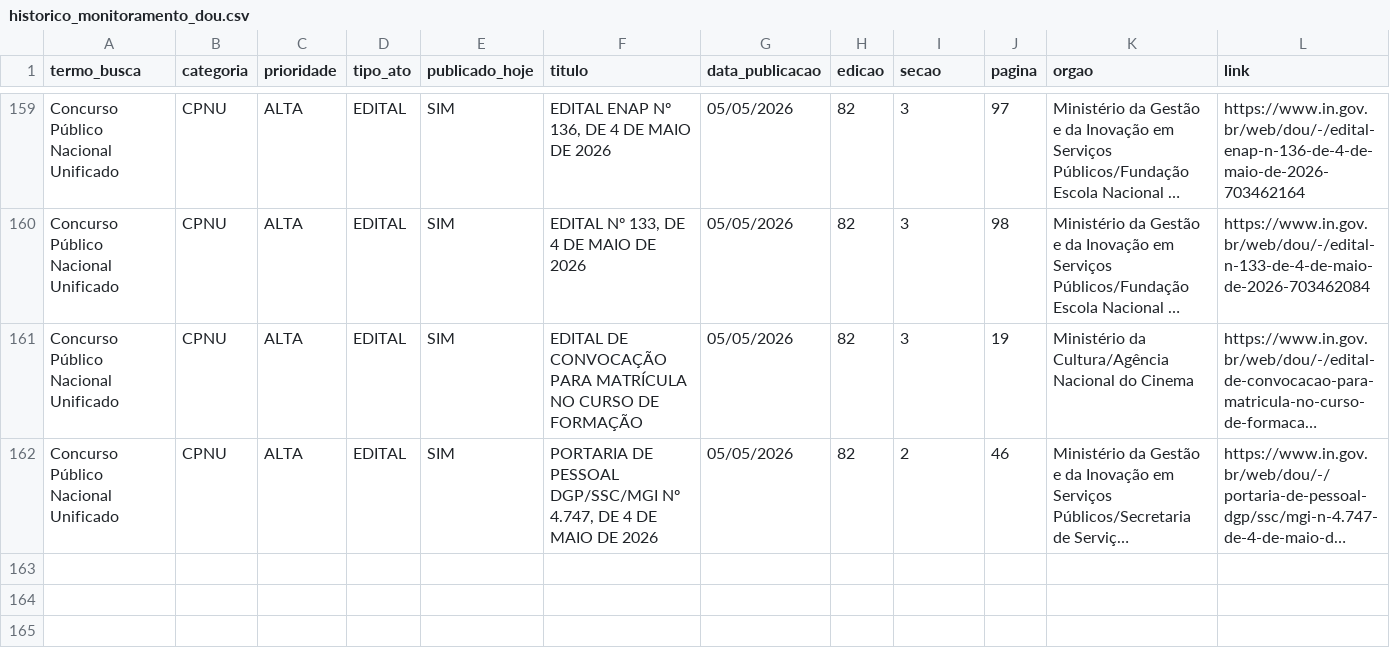
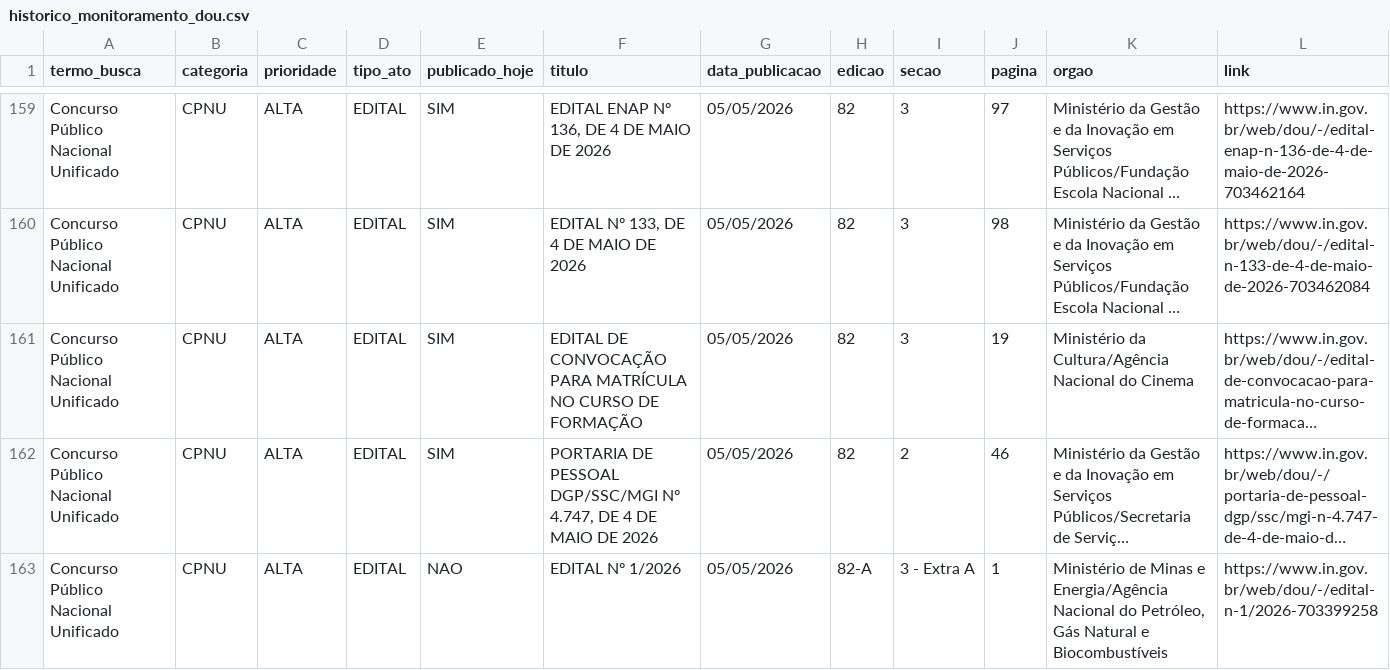
Before and after one commit to isisms/monitor_dou_cpnu, a CSV file: storage/historico_monitoramento_dou.csv, drawn as a sheet; only a part is shown, gaps mark what is left out; long unchanged cells end in …; rows hold the shown columns only; the diff names each change by its address in the sheet, - before the commit and + after, or states it on an @@ line.

```diff
--- a/storage/historico_monitoramento_dou.csv
+++ b/storage/historico_monitoramento_dou.csv
+row 163: Concurso Público Nacional Unificado | CPNU | ALTA | EDITAL | NAO | EDITAL Nº 1/2026 | 05/05/2026 | 82-A | 3 - Extra A | 1 | Ministério de Minas e Energia/Agência Nacional do Petróleo, Gás Natural e Biocombustíveis | https://www.in.gov.br/web/dou/-/edital-n-1/2026-703399258
```
Also changed, not shown: 1 other file.
